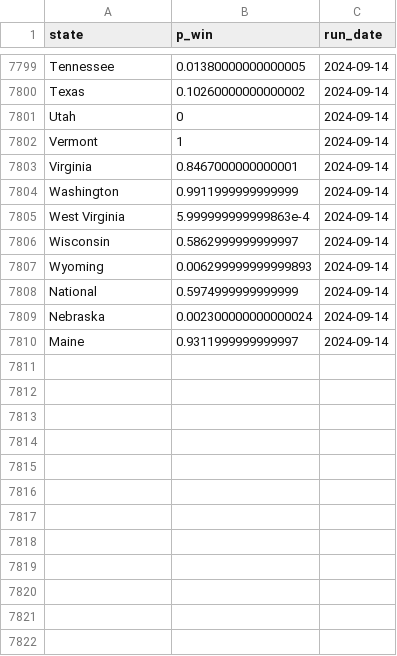
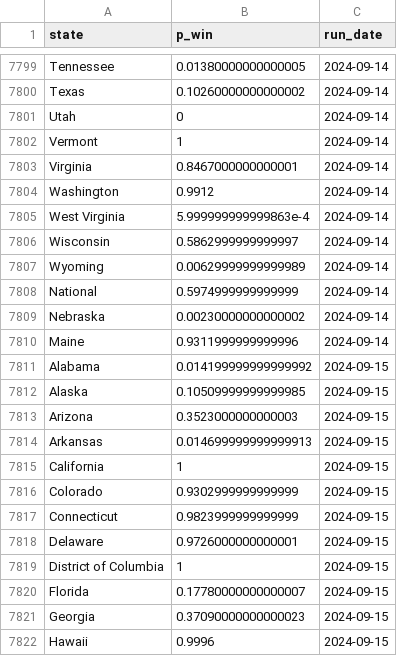
Before and after one commit to markjrieke/2024-potus, a CSV file: out/polls/win_state.csv, drawn as a sheet; only a part is shown, gaps mark what is left out; the diff covers the shown part only.

```diff
--- a/out/polls/win_state.csv
+++ b/out/polls/win_state.csv
@@ -7803,8 +7803,20 @@ Vermont,1,2024-09-14
 Virginia,0.8467000000000001,2024-09-14
-Washington,0.9911999999999999,2024-09-14
+Washington,0.9912,2024-09-14
 West Virginia,5.999999999999863e-4,2024-09-14
 Wisconsin,0.5862999999999997,2024-09-14
-Wyoming,0.006299999999999893,2024-09-14
+Wyoming,0.00629999999999989,2024-09-14
 National,0.5974999999999999,2024-09-14
-Nebraska,0.002300000000000024,2024-09-14
-Maine,0.9311999999999997,2024-09-14
+Nebraska,0.00230000000000002,2024-09-14
+Maine,0.9311999999999996,2024-09-14
+Alabama,0.014199999999999992,2024-09-15
+Alaska,0.10509999999999985,2024-09-15
+Arizona,0.3523000000000003,2024-09-15
+Arkansas,0.014699999999999913,2024-09-15
+California,1,2024-09-15
+Colorado,0.9302999999999999,2024-09-15
+Connecticut,0.9823999999999999,2024-09-15
+Delaware,0.9726000000000001,2024-09-15
+District of Columbia,1,2024-09-15
+Florida,0.17780000000000007,2024-09-15
+Georgia,0.37090000000000023,2024-09-15
+Hawaii,0.9996,2024-09-15
```
Also changed, not shown: 45 added rows and 6 edited cells elsewhere in this file, out/approval/e_day_approval_current.csv, out/model_log.csv, 16 other files.
